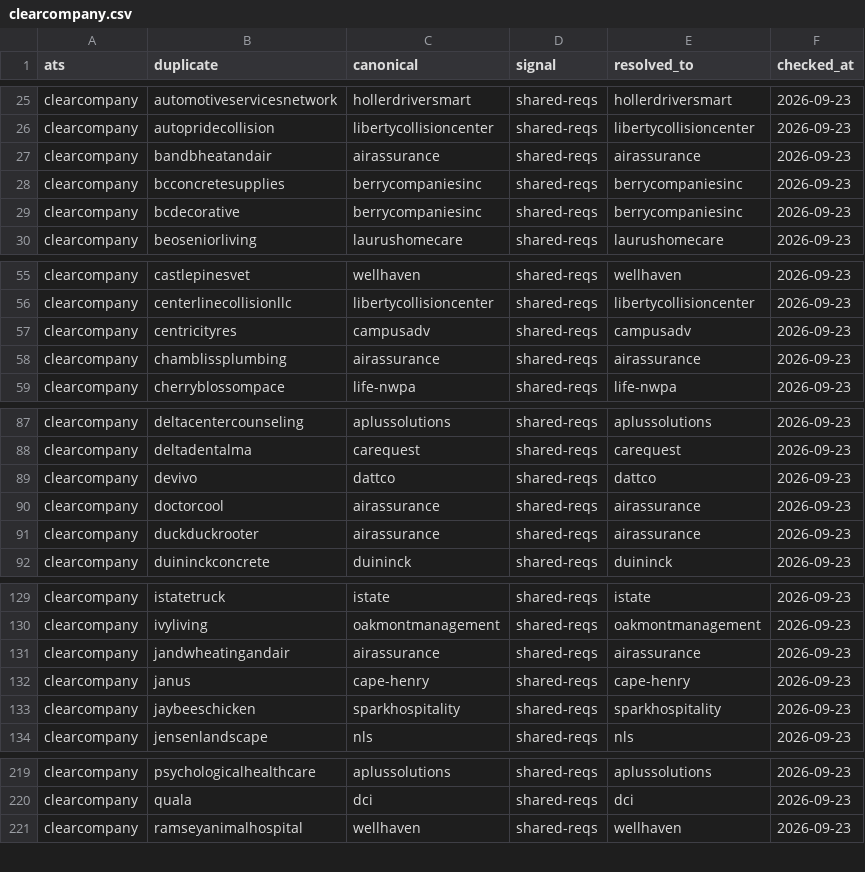
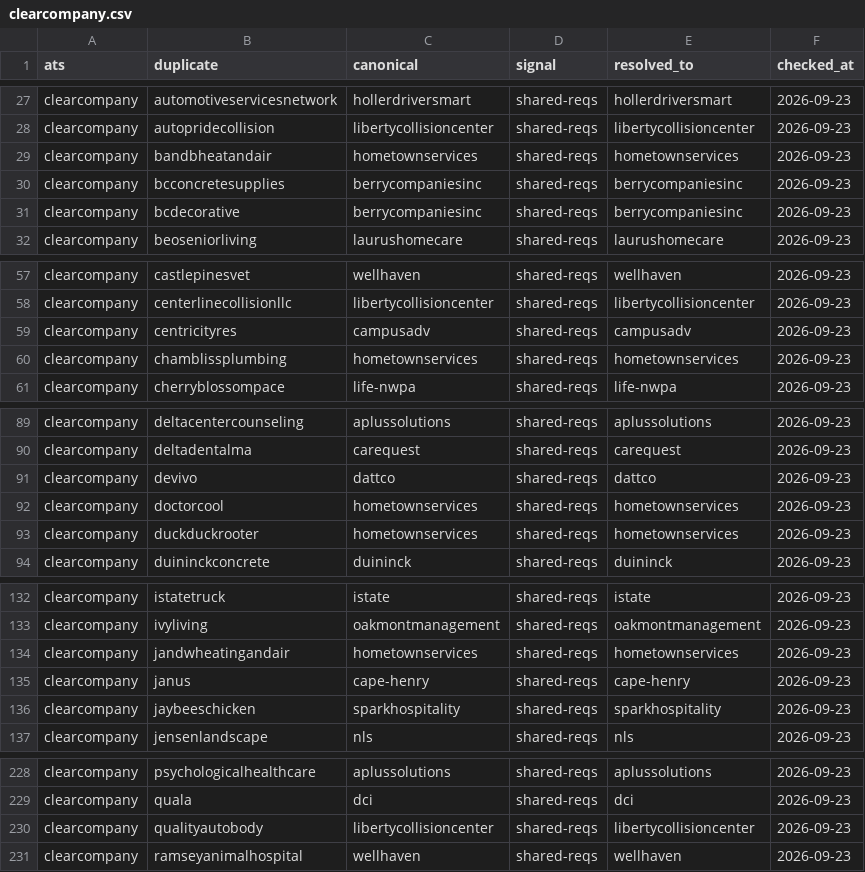
Before and after one commit to sarthakjain004/headstart, a CSV file: data/validate/aliases/clearcompany.csv, drawn as a sheet; only a part is shown, gaps mark what is left out; the diff covers the shown part only.

```diff
--- a/data/validate/aliases/clearcompany.csv
+++ b/data/validate/aliases/clearcompany.csv
@@ -26,3 +28,3 @@ clearcompany,automotiveservicesnetwork,hollerdriversmart,shared-reqs,hollerdrive
 clearcompany,autopridecollision,libertycollisioncenter,shared-reqs,libertycollisioncenter,2026-09-23
-clearcompany,bandbheatandair,airassurance,shared-reqs,airassurance,2026-09-23
+clearcompany,bandbheatandair,hometownservices,shared-reqs,hometownservices,2026-09-23
 clearcompany,bcconcretesupplies,berrycompaniesinc,shared-reqs,berrycompaniesinc,2026-09-23
@@ -57,3 +59,3 @@ clearcompany,centerlinecollisionllc,libertycollisioncenter,shared-reqs,libertyco
 clearcompany,centricityres,campusadv,shared-reqs,campusadv,2026-09-23
-clearcompany,chamblissplumbing,airassurance,shared-reqs,airassurance,2026-09-23
+clearcompany,chamblissplumbing,hometownservices,shared-reqs,hometownservices,2026-09-23
 clearcompany,cherryblossompace,life-nwpa,shared-reqs,life-nwpa,2026-09-23
@@ -89,4 +91,4 @@ clearcompany,deltadentalma,carequest,shared-reqs,carequest,2026-09-23
 clearcompany,devivo,dattco,shared-reqs,dattco,2026-09-23
-clearcompany,doctorcool,airassurance,shared-reqs,airassurance,2026-09-23
-clearcompany,duckduckrooter,airassurance,shared-reqs,airassurance,2026-09-23
+clearcompany,doctorcool,hometownservices,shared-reqs,hometownservices,2026-09-23
+clearcompany,duckduckrooter,hometownservices,shared-reqs,hometownservices,2026-09-23
 clearcompany,duininckconcrete,duininck,shared-reqs,duininck,2026-09-23
@@ -130,3 +133,3 @@ clearcompany,istatetruck,istate,shared-reqs,istate,2026-09-23
 clearcompany,ivyliving,oakmontmanagement,shared-reqs,oakmontmanagement,2026-09-23
-clearcompany,jandwheatingandair,airassurance,shared-reqs,airassurance,2026-09-23
+clearcompany,jandwheatingandair,hometownservices,shared-reqs,hometownservices,2026-09-23
 clearcompany,janus,cape-henry,shared-reqs,cape-henry,2026-09-23
@@ -220,2 +229,3 @@ clearcompany,psychologicalhealthcare,aplussolutions,shared-reqs,aplussolutions,2
 clearcompany,quala,dci,shared-reqs,dci,2026-09-23
+clearcompany,qualityautobody,libertycollisioncenter,shared-reqs,libertycollisioncenter,2026-09-23
 clearcompany,ramseyanimalhospital,wellhaven,shared-reqs,wellhaven,2026-09-23
```
Also changed, not shown: 11 added rows and 10 edited cells elsewhere in this file, 5 other files.
